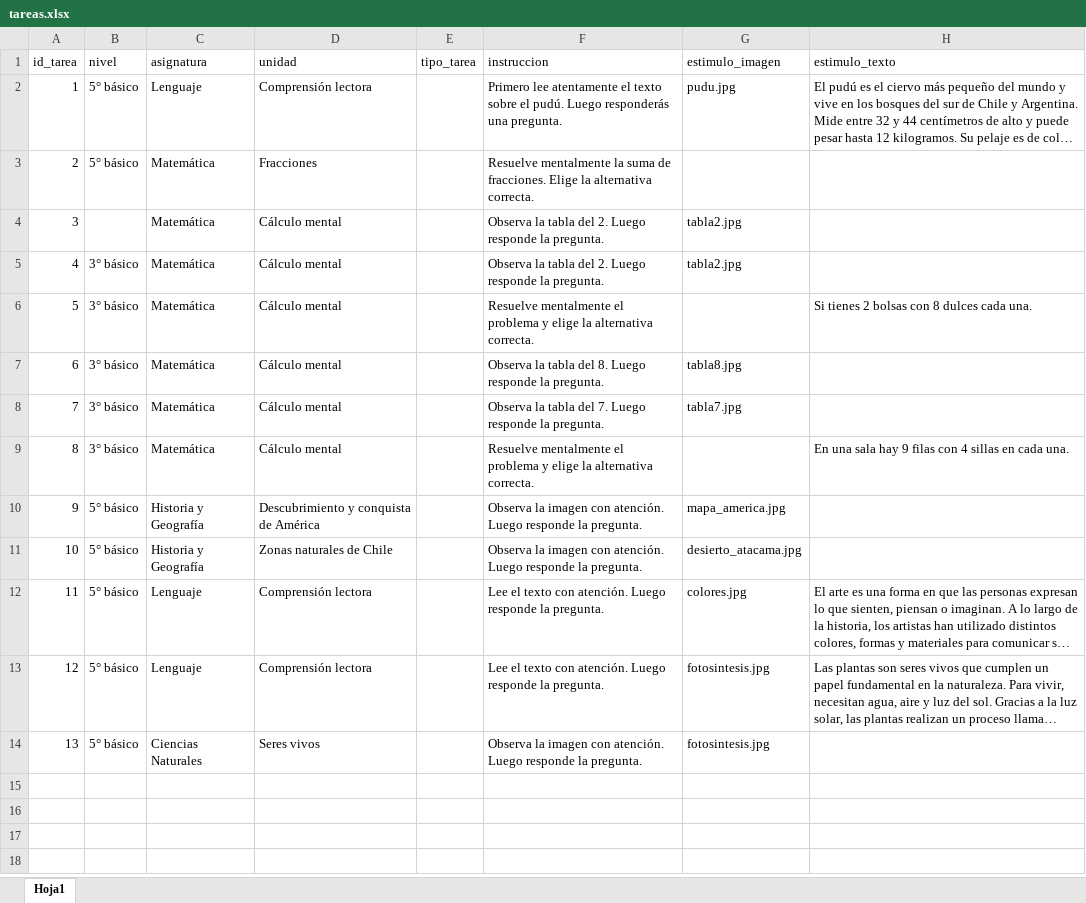
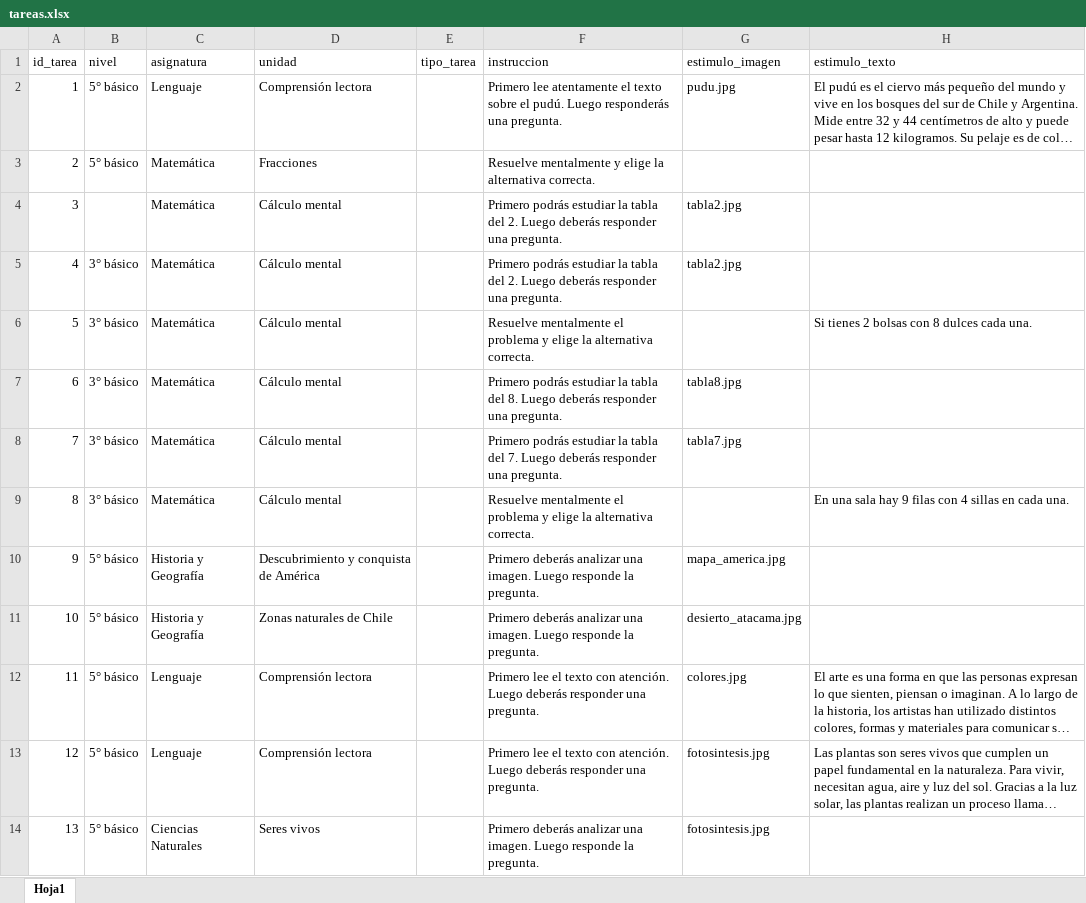
Before and after one commit to cargomir/pudu, an Excel workbook: tareas.xlsx, sheet Hoja1, drawn as a sheet; only a part is shown; long unchanged cells end in …; values as stored, in another font and other column widths than the file's, no borders; the diff names each change by its address in the sheet, - before the commit and + after, or states it on an @@ line.

Commit message:
Add files via upload

```diff
--- a/tareas.xlsx (sheet Hoja1)
+++ b/tareas.xlsx (sheet Hoja1)
-F3 (instruccion): Resuelve mentalmente la suma de fracciones. Elige la alternativa…
+F3 (instruccion): Resuelve mentalmente y elige la alternativa…
-F4:F5 (instruccion): Observa la tabla del 2. Luego responde la pregunta.
+F4:F5 (instruccion): Primero podrás estudiar la tabla del 2. Luego deberás responder una pregunta.
-F7 (instruccion): Observa la tabla del 8. Luego responde la pregunta.
+F7 (instruccion): Primero podrás estudiar la tabla del 8. Luego deberás responder una pregunta.
-F8 (instruccion): Observa la tabla del 7. Luego responde la pregunta.
+F8 (instruccion): Primero podrás estudiar la tabla del 7. Luego deberás responder una pregunta.
-F10:F11 (instruccion): Observa la imagen con atención. Luego responde…
+F10:F11 (instruccion): Primero deberás analizar una imagen. Luego responde…
-F12:F13 (instruccion): Lee el texto con atención. Luego responde la pregunta.
+F12:F13 (instruccion): Primero lee el texto con atención. Luego deberás responder una pregunta.
-F14 (instruccion): Observa la imagen con atención. Luego responde…
+F14 (instruccion): Primero deberás analizar una imagen. Luego responde…
```
